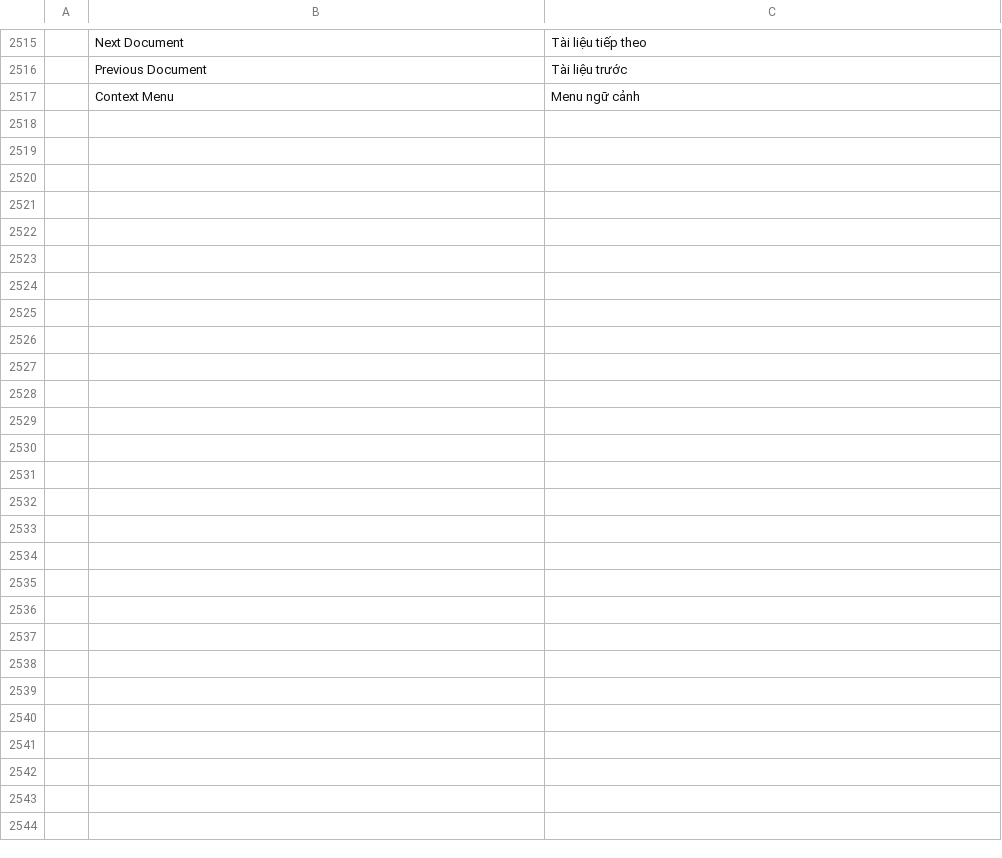
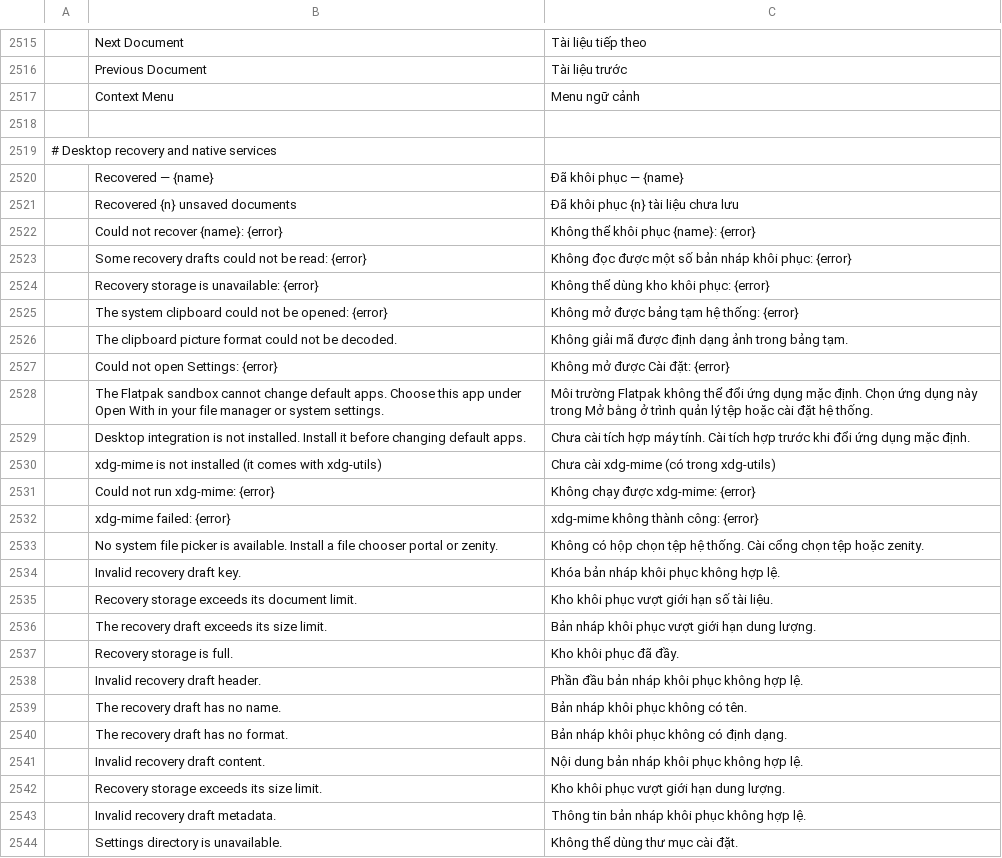
Before and after one commit to tuananhfr/wordcraft, a TSV file: crates/ui-egui/src/i18n/vi.tsv, drawn as a sheet; only a part is shown, gaps mark what is left out; the diff names each change by its address in the sheet, - before the commit and + after, or states it on an @@ line.

Commit message:
Desktop: crash recovery of unsaved documents per running instance, translated desktop dialogs and messages

```diff
--- a/crates/ui-egui/src/i18n/vi.tsv
+++ b/crates/ui-egui/src/i18n/vi.tsv
+row 2518: (empty)
+row 2519: # Desktop recovery and native services
+row 2520:  | Recovered — {name} | Đã khôi phục — {name}
+row 2521:  | Recovered {n} unsaved documents | Đã khôi phục {n} tài liệu chưa lưu
+row 2522:  | Could not recover {name}: {error} | Không thể khôi phục {name}: {error}
+row 2523:  | Some recovery drafts could not be read: {error} | Không đọc được một số bản nháp khôi phục: {error}
+row 2524:  | Recovery storage is unavailable: {error} | Không thể dùng kho khôi phục: {error}
+row 2525:  | The system clipboard could not be opened: {error} | Không mở được bảng tạm hệ thống: {error}
+row 2526:  | The clipboard picture format could not be decoded. | Không giải mã được định dạng ảnh trong bảng tạm.
+row 2527:  | Could not open Settings: {error} | Không mở được Cài đặt: {error}
+row 2528:  | The Flatpak sandbox cannot change default apps. Choose this app under Open With in your file manager or system settings. | Môi trường Flatpak không thể đổi ứng dụng mặc định. Chọn ứng dụng này trong Mở bằng ở trình quản lý tệp hoặc cài đặt hệ thống.
+row 2529:  | Desktop integration is not installed. Install it before changing default apps. | Chưa cài tích hợp máy tính. Cài tích hợp trước khi đổi ứng dụng mặc định.
+row 2530:  | xdg-mime is not installed (it comes with xdg-utils) | Chưa cài xdg-mime (có trong xdg-utils)
+row 2531:  | Could not run xdg-mime: {error} | Không chạy được xdg-mime: {error}
+row 2532:  | xdg-mime failed: {error} | xdg-mime không thành công: {error}
+row 2533:  | No system file picker is available. Install a file chooser portal or zenity. | Không có hộp chọn tệp hệ thống. Cài cổng chọn tệp hoặc zenity.
+row 2534:  | Invalid recovery draft key. | Khóa bản nháp khôi phục không hợp lệ.
+row 2535:  | Recovery storage exceeds its document limit. | Kho khôi phục vượt giới hạn số tài liệu.
+row 2536:  | The recovery draft exceeds its size limit. | Bản nháp khôi phục vượt giới hạn dung lượng.
+row 2537:  | Recovery storage is full. | Kho khôi phục đã đầy.
+row 2538:  | Invalid recovery draft header. | Phần đầu bản nháp khôi phục không hợp lệ.
+row 2539:  | The recovery draft has no name. | Bản nháp khôi phục không có tên.
+row 2540:  | The recovery draft has no format. | Bản nháp khôi phục không có định dạng.
+row 2541:  | Invalid recovery draft content. | Nội dung bản nháp khôi phục không hợp lệ.
+row 2542:  | Recovery storage exceeds its size limit. | Kho khôi phục vượt giới hạn dung lượng.
+row 2543:  | Invalid recovery draft metadata. | Thông tin bản nháp khôi phục không hợp lệ.
+row 2544:  | Settings directory is unavailable. | Không thể dùng thư mục cài đặt.
```
Also changed, not shown: crates/ui-egui/src/i18n/it.tsv, crates/ui-egui/src/i18n/pl.tsv, 9 other files.
